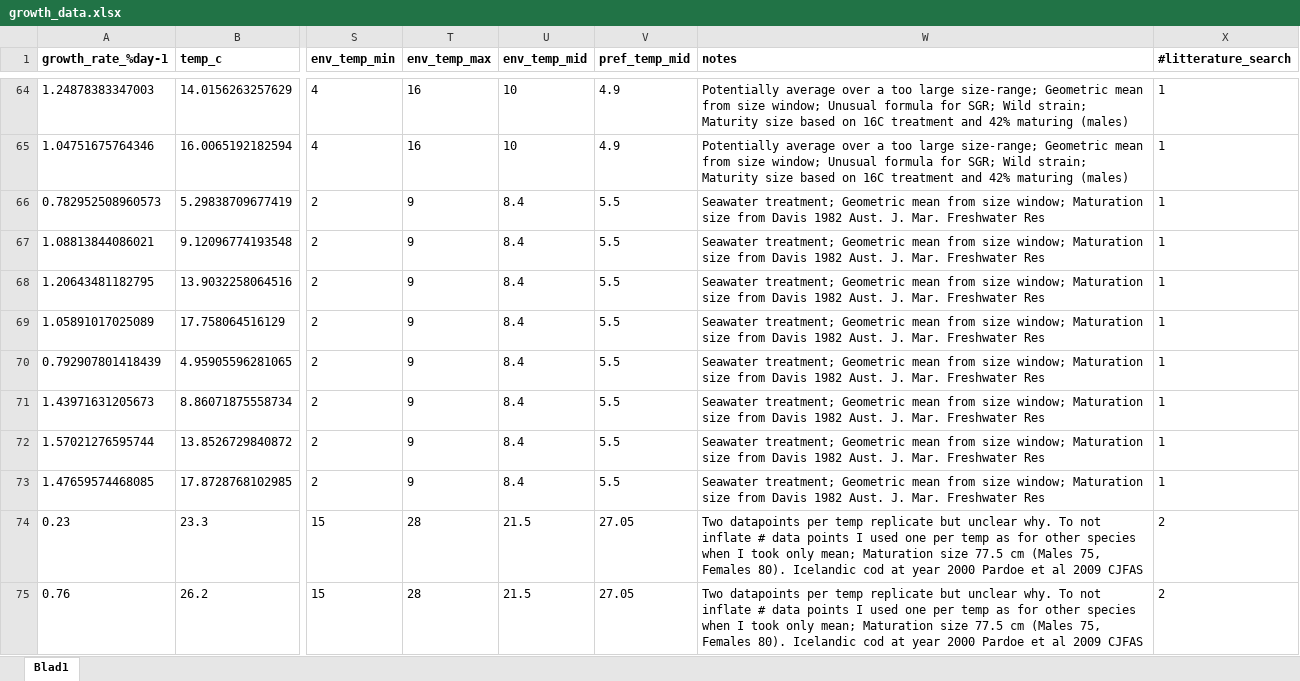
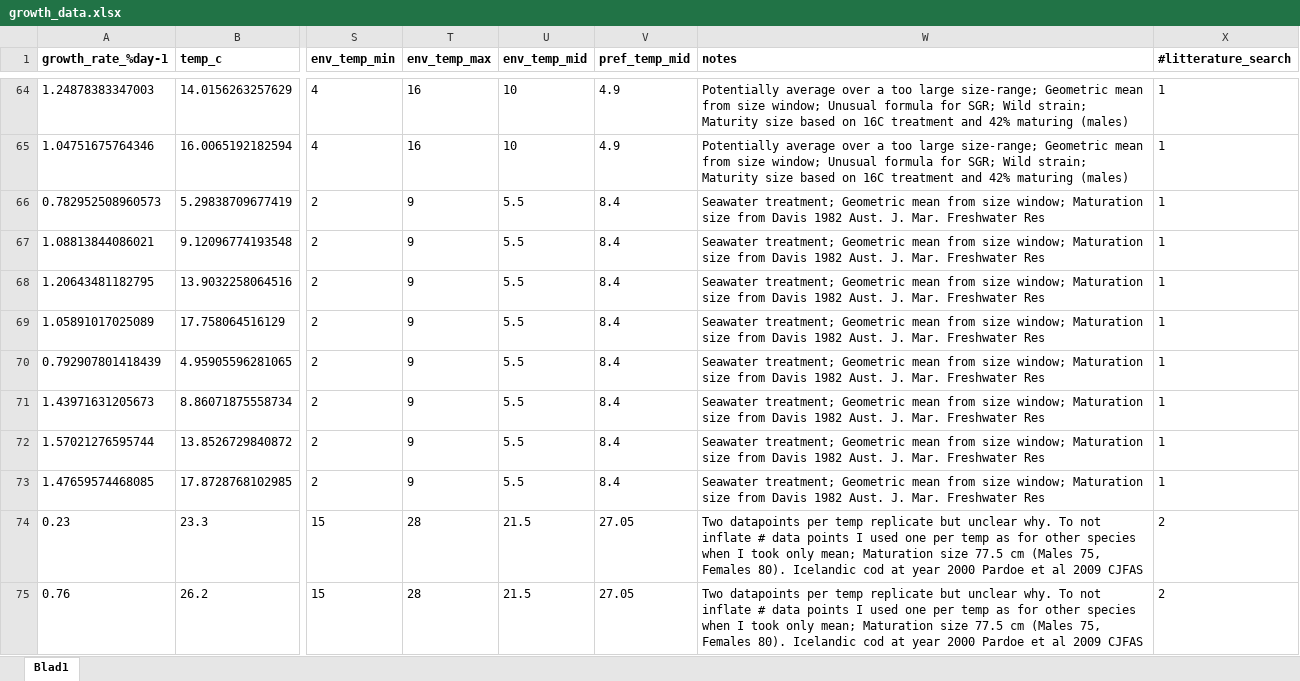
Before and after one commit to maxlindmark/scaling, an Excel workbook: data/growth_data.xlsx, sheet Blad1, drawn as a sheet; only a part is shown, gaps mark what is left out; values as stored, in another font and other column widths than the file's, no borders; the diff names each change by its address in the sheet, - before the commit and + after, or states it on an @@ line.

```diff
--- a/data/growth_data.xlsx (sheet Blad1)
+++ b/data/growth_data.xlsx (sheet Blad1)
-U66:U73 (env_temp_mid): 8.4
+U66:U73 (env_temp_mid): 5.5
-V66:V73 (pref_temp_mid): 5.5
+V66:V73 (pref_temp_mid): 8.4
```
Also changed, not shown: 39 other files.
